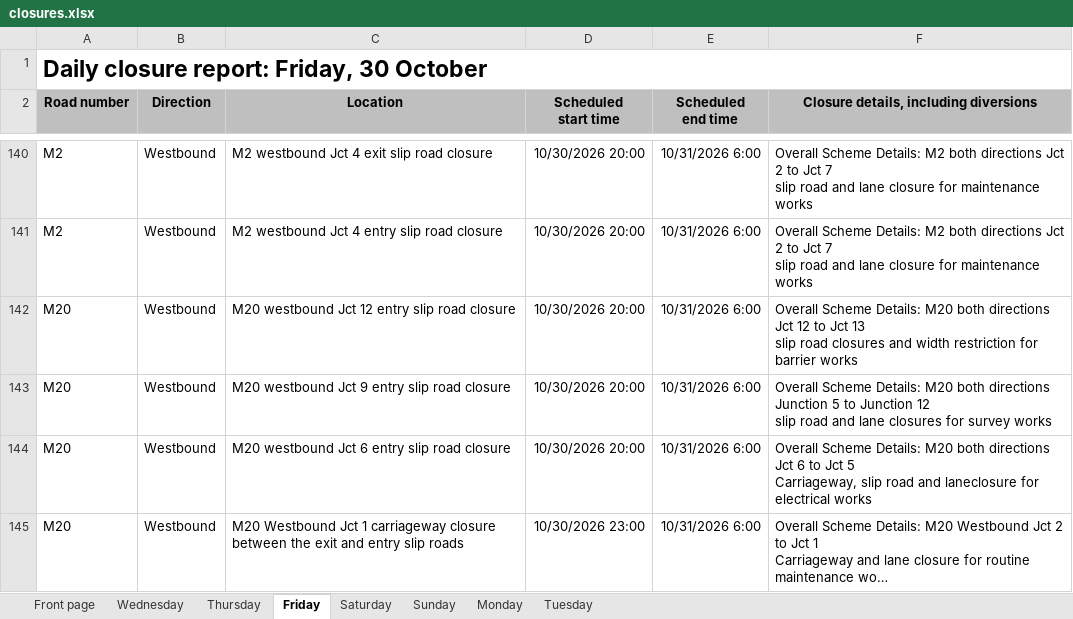
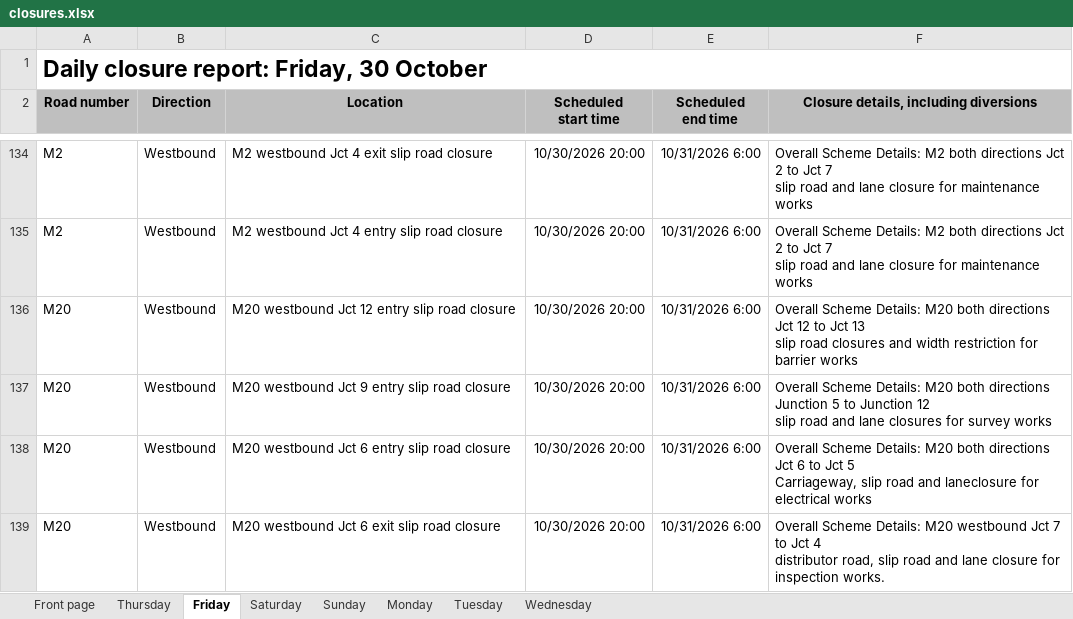
Before and after one commit to mnmred/uk-route-checker, an Excel workbook: closures.xlsx, sheet Friday, drawn as a sheet; only a part is shown, gaps mark what is left out; the shorter side is filled out with more unchanged rows; long unchanged cells end in …; values as stored, in another font and other column widths than the file's, no borders; charts and pictures and conditional formats not drawn; ↵ is a line break in a cell; the diff covers the shown part only; the diff names each change by its address in the sheet, - before the commit and + after, or states it on an @@ line.

```diff
--- a/closures.xlsx (sheet Friday)
+++ b/closures.xlsx (sheet Friday)
@@ sheet tab order changed: Front page | Thursday | Friday | Saturday | Sunday | Monday | Tuesday | Wednesday @@
+row 139: M20 | Westbound | M20 westbound Jct 6 exit slip road closure | 10/30/2026 20:00 | 10/31/2026 6:00 | Overall Scheme Details: M20 westbound Jct 7 to Jct 4 ↵ distributor road, slip road and lane closure for inspection works.
```
Also changed, not shown: 1 added row, 6 removed rows and 3 edited cells elsewhere in this sheet, sheet Wednesday, sheet Thursday, sheet Tuesday, sheet Monday, sheet Sunday, sheet Saturday, 1 more sheet, formulas that keep their value, charts or pictures.
